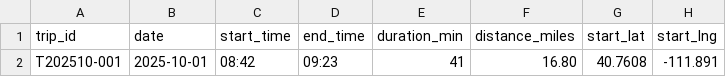
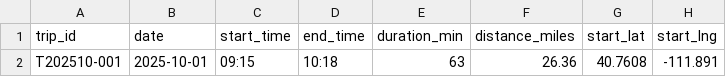
Before and after one commit to mcal8055/simple_mileage_tracker, a CSV file: Resources/Generated/monthly_2025_10.csv, drawn as a sheet; only a part is shown; the diff names each change by its address in the sheet, - before the commit and + after, or states it on an @@ line.

```diff
--- a/Resources/Generated/monthly_2025_10.csv
+++ b/Resources/Generated/monthly_2025_10.csv
-C2 (start_time): 08:42
+C2 (start_time): 09:15
-D2 (end_time): 09:23
+D2 (end_time): 10:18
-E2 (duration_min): 41
+E2 (duration_min): 63
-F2 (distance_miles): 16.80
+F2 (distance_miles): 26.36
```
Also changed, not shown: 2 other files.
